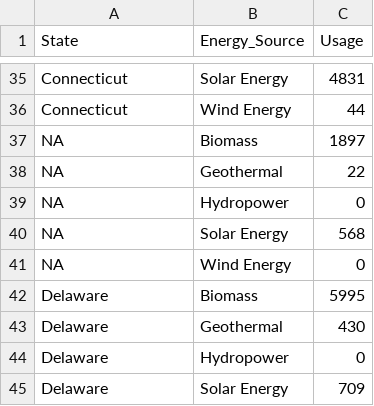
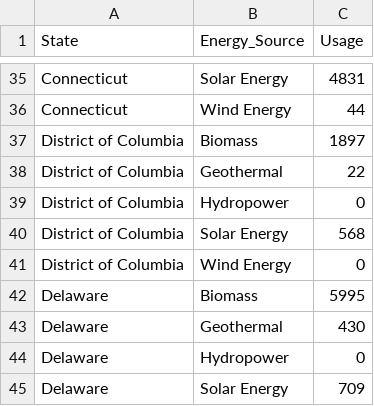
Before and after one commit to berkeley-stat133-calvin/ev-power-jasminehou07, a CSV file: data/Renewable_Use2021.csv, drawn as a sheet; only a part is shown, gaps mark what is left out.

Commit message:
fix small mistakes & pivot tables

```diff
--- a/data/Renewable_Use2021.csv
+++ b/data/Renewable_Use2021.csv
@@ -36,7 +36,7 @@ Connecticut,Solar Energy,4831
 Connecticut,Wind Energy,44
-NA,Biomass,1897
-NA,Geothermal,22
-NA,Hydropower,0
-NA,Solar Energy,568
-NA,Wind Energy,0
+District of Columbia,Biomass,1897
+District of Columbia,Geothermal,22
+District of Columbia,Hydropower,0
+District of Columbia,Solar Energy,568
+District of Columbia,Wind Energy,0
 Delaware,Biomass,5995
```
Also changed, not shown: data/AvgEnergyPrice.csv, data/Renewable_Use2022.csv, 12 other files.
